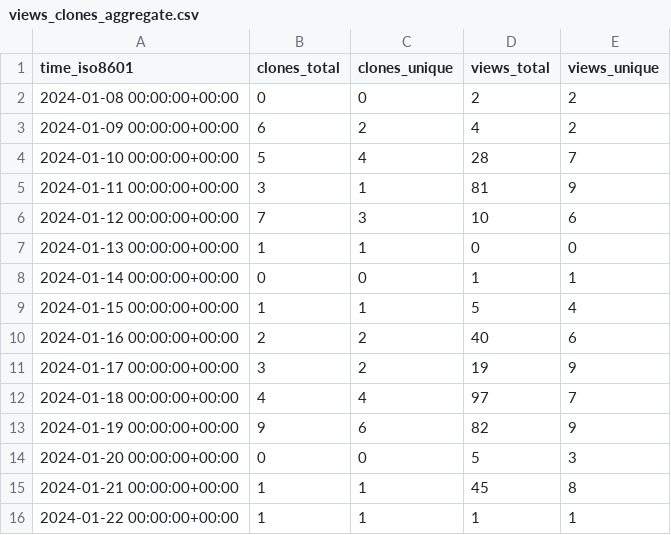
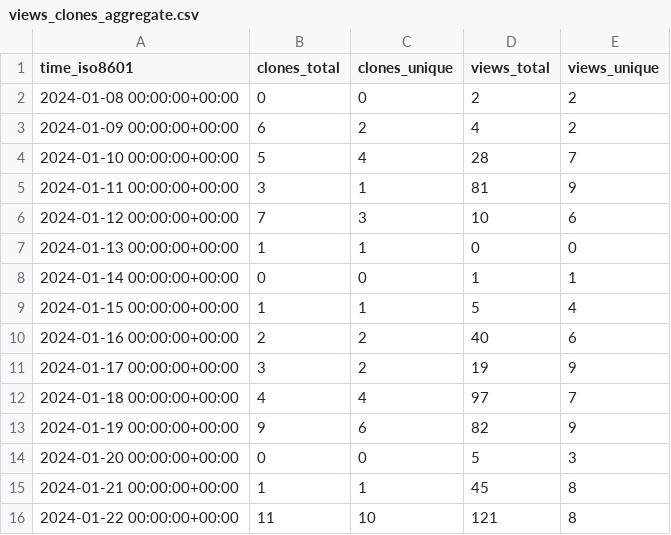
Before and after one commit to L2S-lab/natnet_ros_cpp, a CSV file: L2S-lab/natnet_ros_cpp/ghrs-data/views_clones_aggregate.csv, drawn as a sheet.

```diff
--- a/L2S-lab/natnet_ros_cpp/ghrs-data/views_clones_aggregate.csv
+++ b/L2S-lab/natnet_ros_cpp/ghrs-data/views_clones_aggregate.csv
@@ -15,2 +15,2 @@ time_iso8601,clones_total,clones_unique,views_total,views_unique
 2024-01-21 00:00:00+00:00,1,1,45,8
-2024-01-22 00:00:00+00:00,1,1,1,1
+2024-01-22 00:00:00+00:00,11,10,121,8
```
Also changed, not shown: 1 other file.
